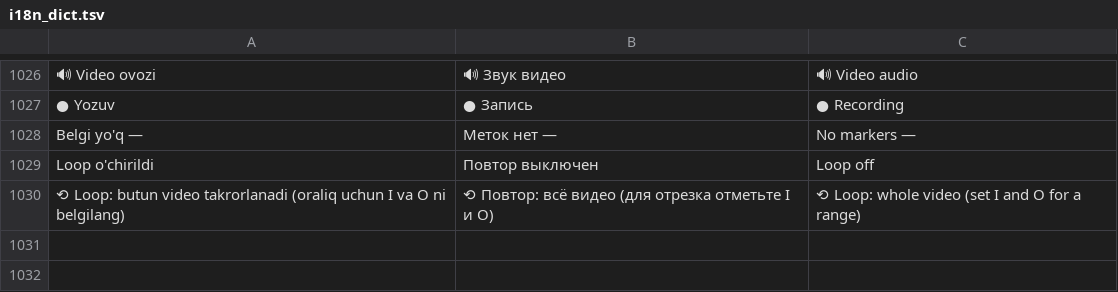
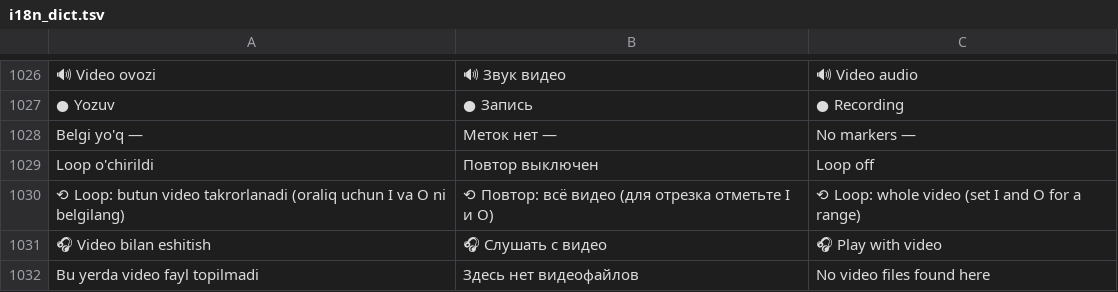
Before and after one commit to alifrecords/SAHNA-OVOZI, a TSV file: src/i18n_dict.tsv, drawn as a sheet; only a part is shown, gaps mark what is left out; the diff names each change by its address in the sheet, - before the commit and + after, or states it on an @@ line.

```diff
--- a/src/i18n_dict.tsv
+++ b/src/i18n_dict.tsv
+row 1031: 🎧 Video bilan eshitish | 🎧 Слушать с видео | 🎧 Play with video
+row 1032: Bu yerda video fayl topilmadi | Здесь нет видеофайлов | No video files found here
```
Also changed, not shown: 6 other files.
